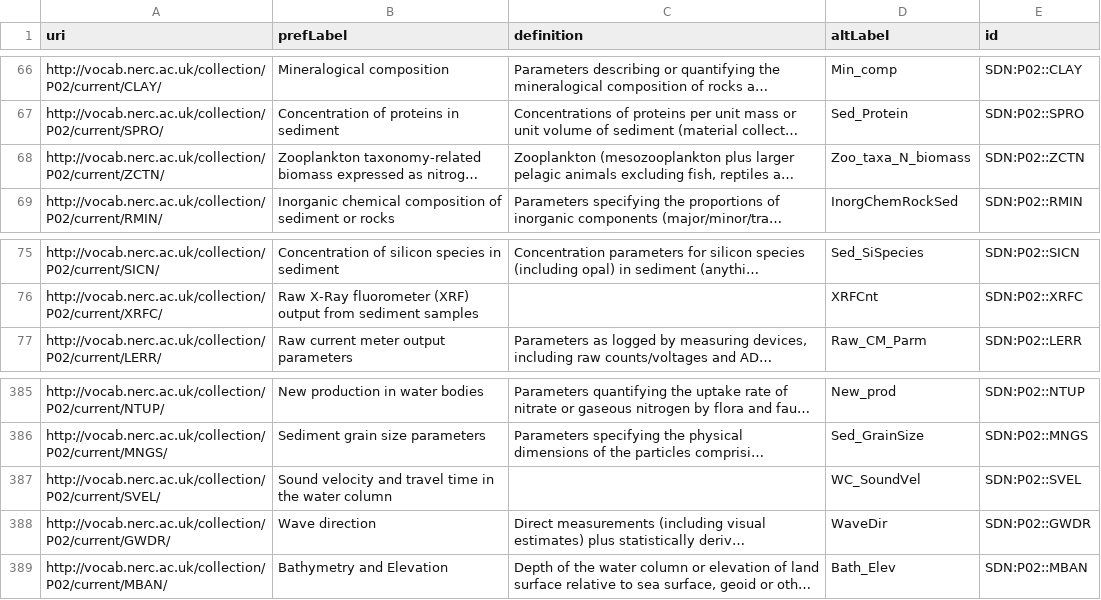
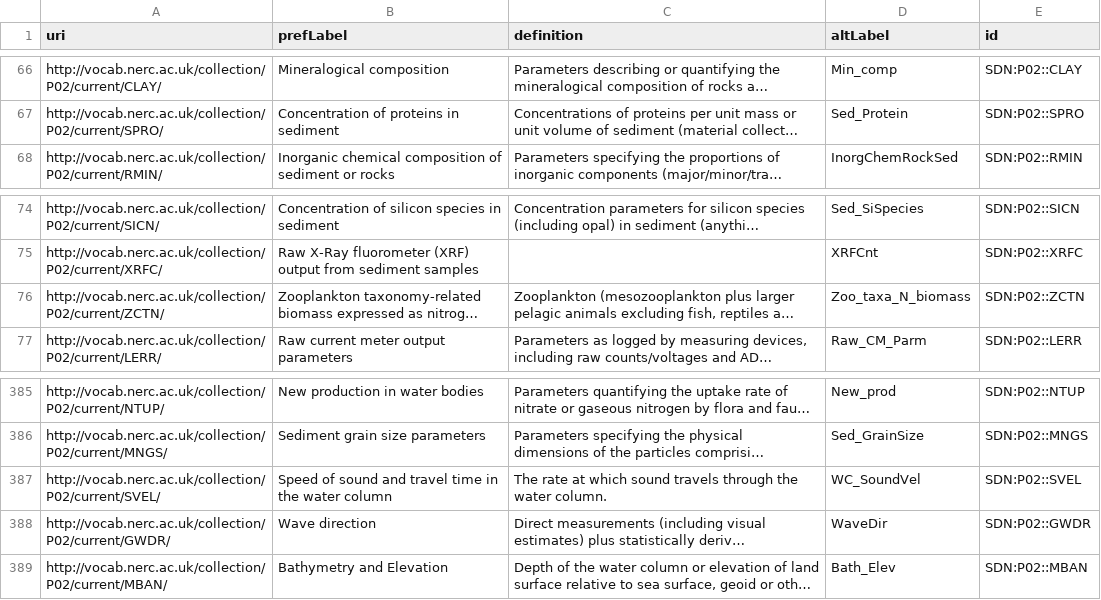
Before and after one commit to emso-eric/emso-metadata-specifications, a CSV file: external-resources/sdn/P02.csv, drawn as a sheet; only a part is shown, gaps mark what is left out; long unchanged cells end in …; the diff names each change by its address in the sheet, - before the commit and + after, or states it on an @@ line.

```diff
--- a/external-resources/sdn/P02.csv
+++ b/external-resources/sdn/P02.csv
@@ row 68 moved to row 76: http://vocab.nerc.ac.uk/collection/P02/c… @@
-B387 (prefLabel): Sound velocity and travel…
+B387 (prefLabel): Speed of sound and travel…
-C387 (definition): (empty)
+C387 (definition): The rate at which sound travels through the water column.
```
Also changed, not shown: external-resources/edmo/EDMO.csv, external-resources/sdn/L05.csv, 34 other files.
